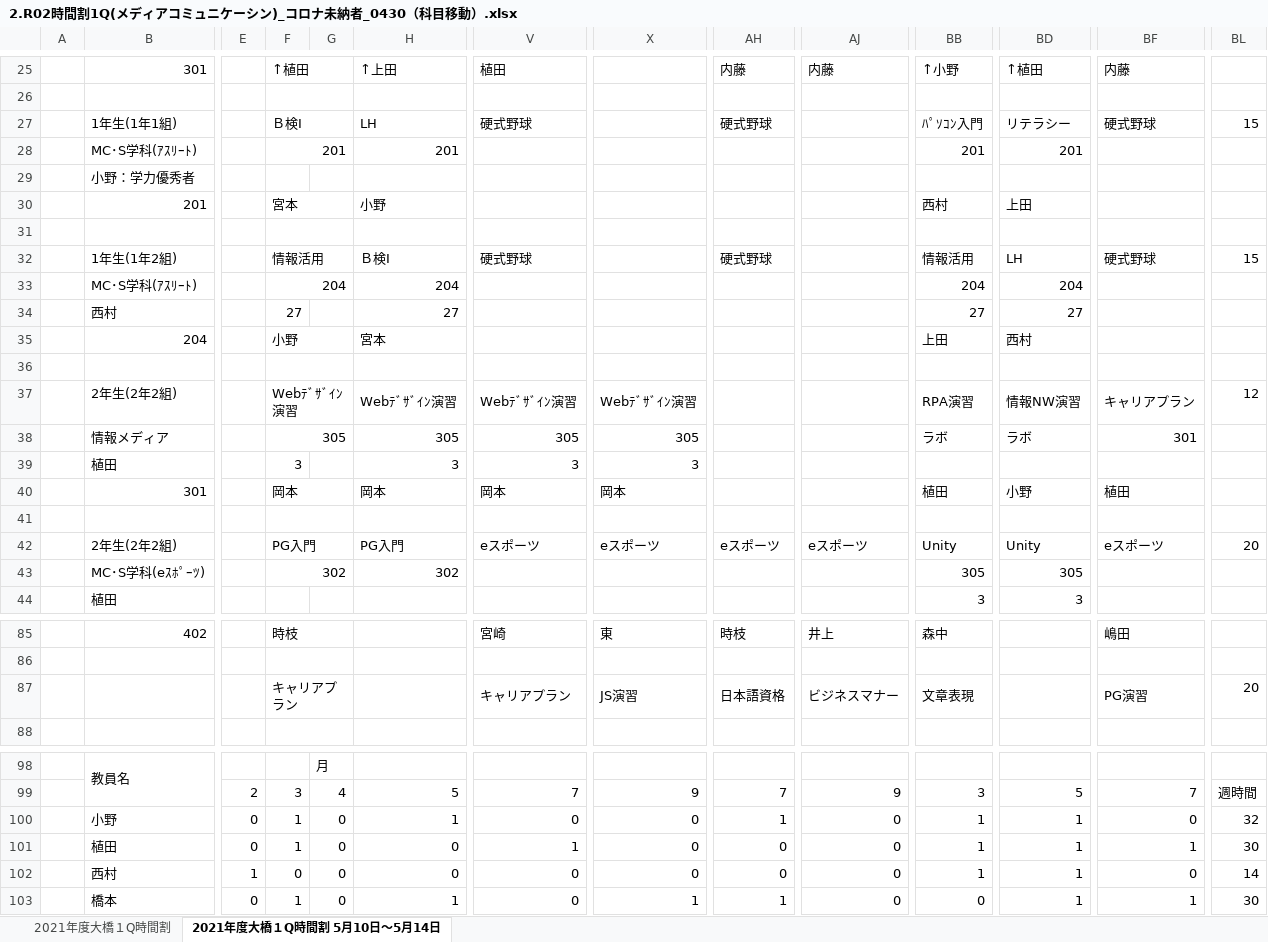
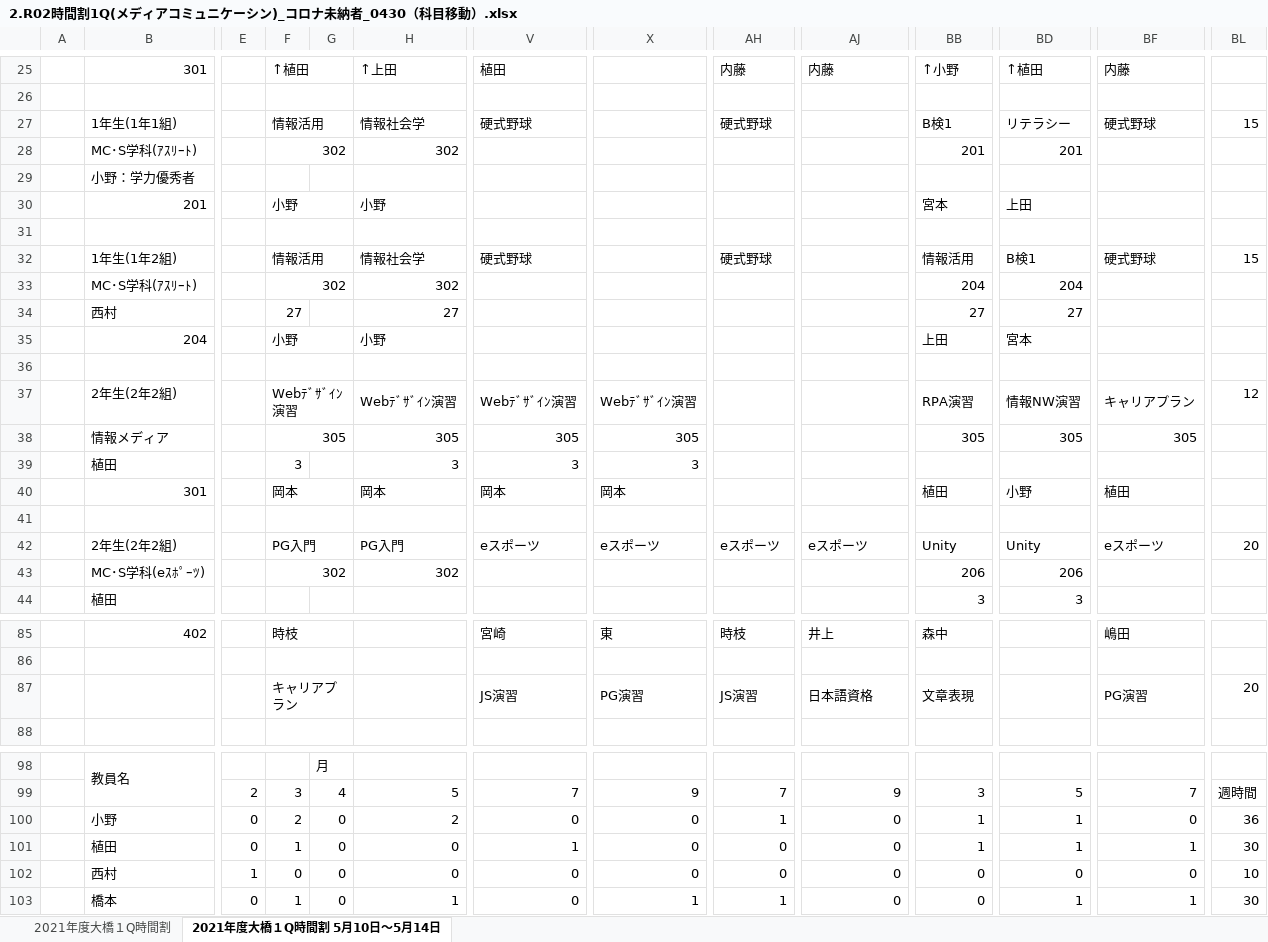
Before and after one commit to yuedackg/work, an Excel workbook: CKGMC/2.R02時間割1Q(メディアコミュニケーシン)_コロナ未納者_0430（科目移動）.xlsx, sheet 2021年度大橋１Q時間割 5月10日～5月14日, drawn as a sheet; only a part is shown, gaps mark what is left out; values as stored, in another font and other column widths than the file's, no cell formats; charts and pictures and conditional formats not drawn; the diff covers the shown part only; the diff names each change by its address in the sheet, - before the commit and + after, or states it on an @@ line.

Commit message:
・3年生の科目のサブクラス授業確認 ・5月10日から14日までの時間割についてアスリート1年を変更（宮本先生の移動） ・一般生の金曜日の教室仕様を変更しました。

```diff
--- a/CKGMC/2.R02時間割1Q(メディアコミュニケーシン)_コロナ未納者_0430（科目移動）.xlsx (sheet 2021年度大橋１Q時間割 5月10日～5月14日)
+++ b/CKGMC/2.R02時間割1Q(メディアコミュニケーシン)_コロナ未納者_0430（科目移動）.xlsx (sheet 2021年度大橋１Q時間割 5月10日～5月14日)
-F27: Ｂ検Ⅰ
+F27: 情報活用
-H27: LH
+H27: 情報社会学
-BB27: ﾊﾟｿｺﾝ入門
+BB27: B検1
-F28: 201
+F28: 302
-H28: 201
+H28: 302
-F30: 宮本
+F30: 小野
-BB30: 西村
+BB30: 宮本
-H32: Ｂ検Ⅰ
+H32: 情報社会学
-BD32: LH
+BD32: B検1
-F33: 204
+F33: 302
-H33: 204
+H33: 302
-H35: 宮本
+H35: 小野
-BD35: 西村
+BD35: 宮本
-BB38: ラボ
+BB38: 305
-BD38: ラボ
+BD38: 305
-BF38: 301
+BF38: 305
-BB43: 305
+BB43: 206
-BD43: 305
+BD43: 206
-V87: キャリアプラン
+V87: JS演習
-X87: JS演習
+X87: PG演習
-AH87: 日本語資格
+AH87: JS演習
-AJ87: ビジネスマナー
+AJ87: 日本語資格
-F100: 1
+F100: 2
-H100: 1
+H100: 2
-BL100: 32
+BL100: 36
-BB102: 1
+BB102: 0
-BD102: 1
+BD102: 0
-BL102: 14
+BL102: 10
```
Also changed, not shown: 6 edited cells elsewhere in this sheet, sheet 2021年度大橋１Q時間割, cell formats, charts or pictures.
